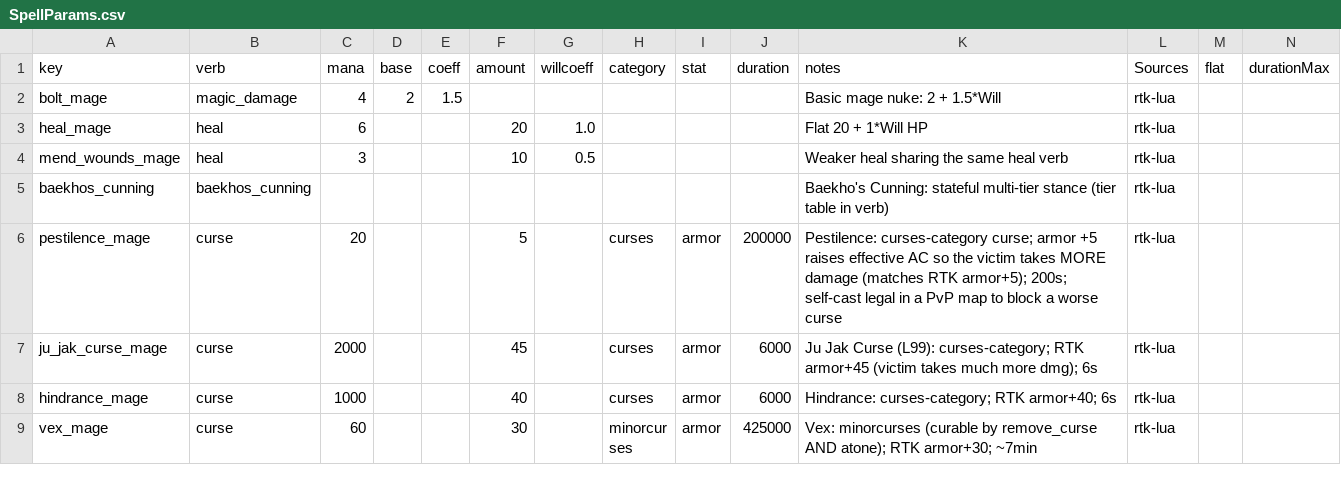
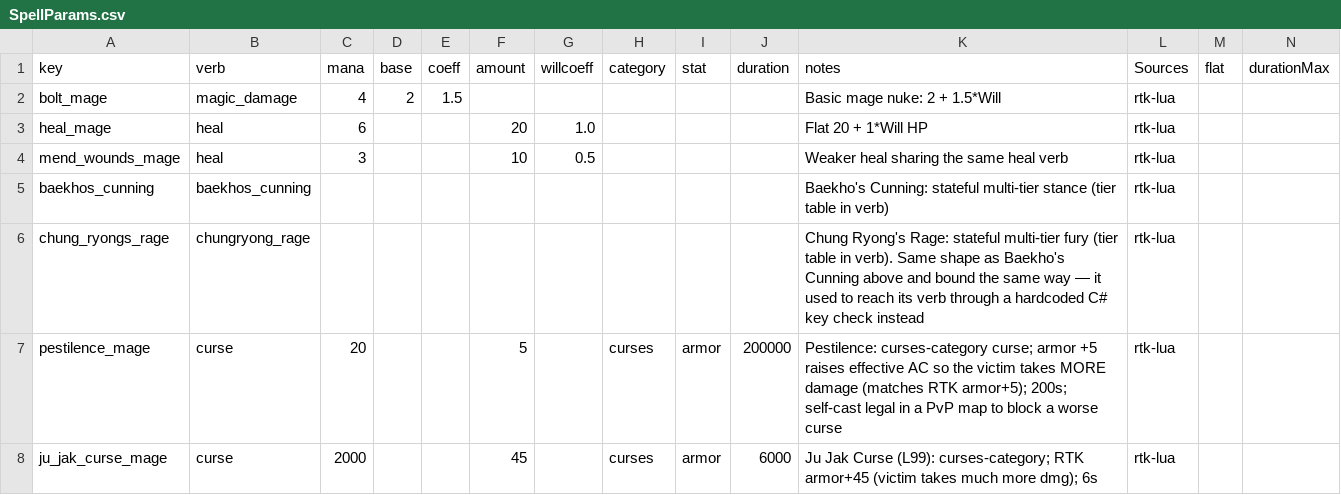
Before and after one commit to Essorcal/Project1998, a CSV file: game-data/SpellParams.csv, drawn as a sheet; only a part is shown; the shorter side is filled out with more unchanged rows; rows hold the shown columns only; the diff names each change by its address in the sheet, - before the commit and + after, or states it on an @@ line.

```diff
--- a/game-data/SpellParams.csv
+++ b/game-data/SpellParams.csv
+row 6: chung_ryongs_rage | chungryong_rage |  |  |  |  |  |  |  |  | Chung Ryong's Rage: stateful multi-tier fury (tier table in verb). Same shape as Baekho's Cunning above and bound the same way — it used to reach its verb through a hardcoded C# key check instead | rtk-lua
```
Also changed, not shown: game-data/NpcAbilities.csv, game-data/spell_effects.csv, 9 other files.
